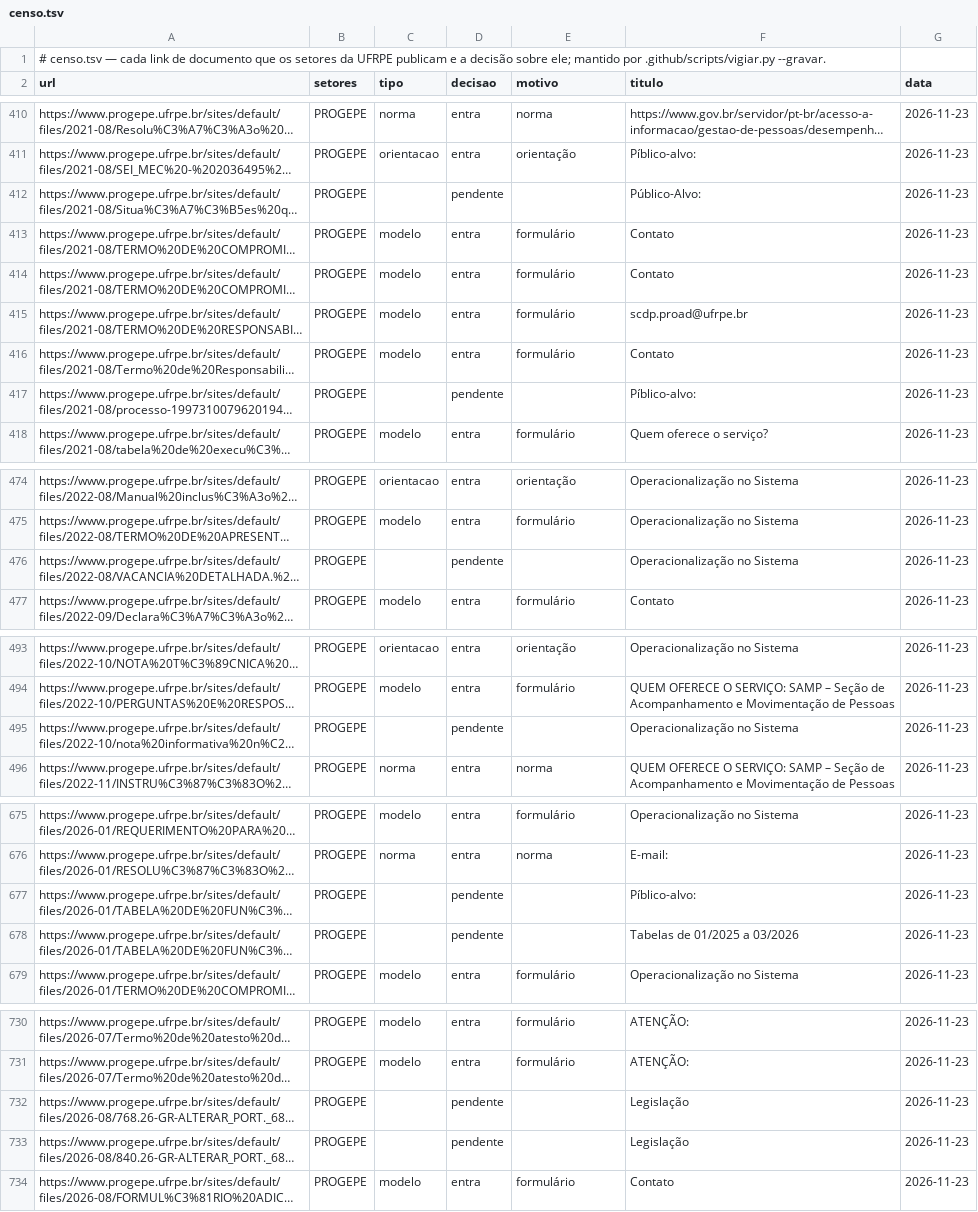
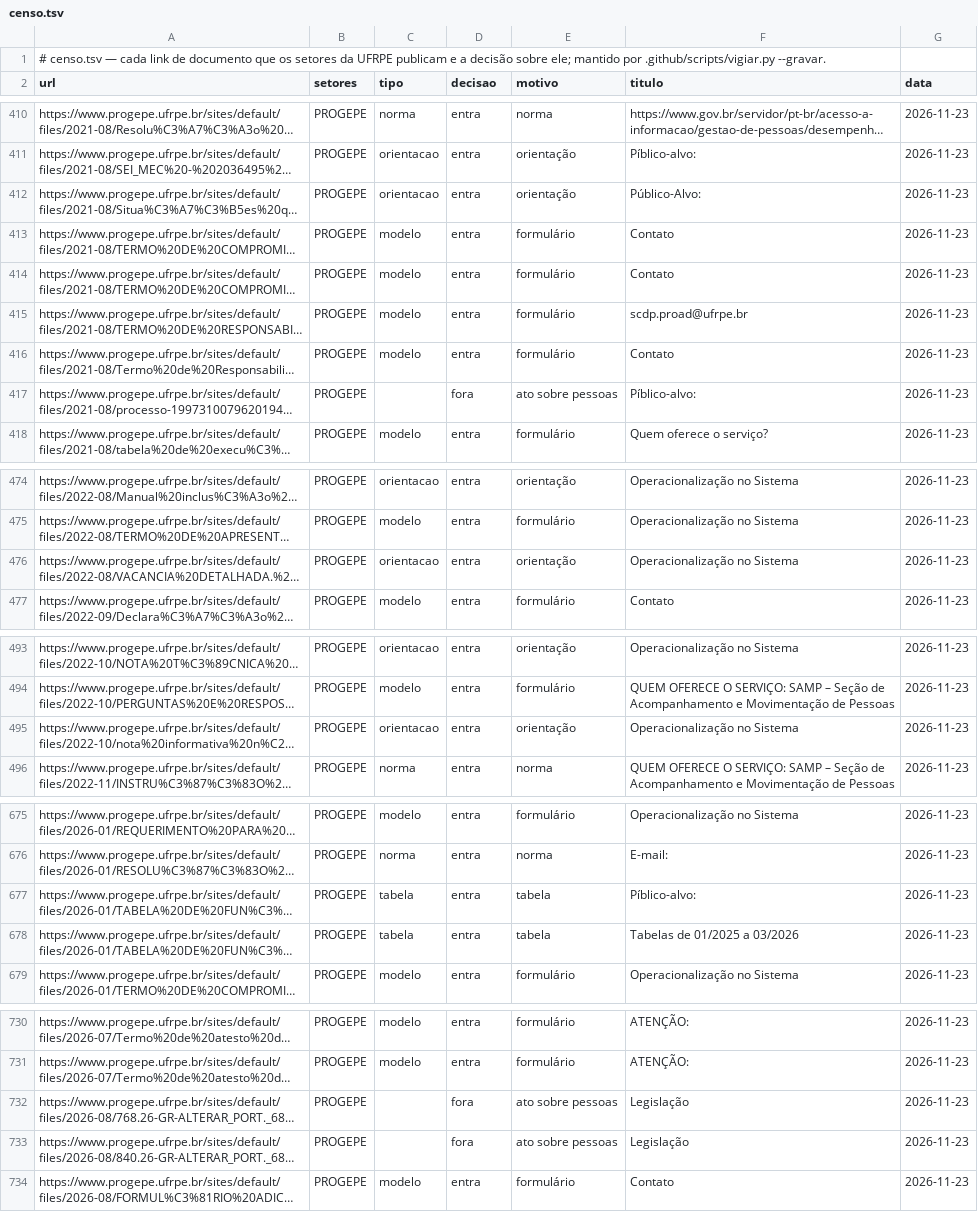
Before and after one commit to lsfcin/docs-ufrpe, a TSV file: censo.tsv, drawn as a sheet; only a part is shown, gaps mark what is left out; long unchanged cells end in …; the diff covers the shown part only; the diff names each change by its address in the sheet, - before the commit and + after, or states it on an @@ line.

```diff
--- a/censo.tsv
+++ b/censo.tsv
-C412 (tipo): (empty)
+C412 (tipo): orientacao
-D412 (decisao): pendente
+D412 (decisao): entra
-E412 (motivo): (empty)
+E412 (motivo): orientação
-D417 (decisao): pendente
+D417 (decisao): fora
-E417 (motivo): (empty)
+E417 (motivo): ato sobre pessoas
-C476 (tipo): (empty)
+C476 (tipo): orientacao
-D476 (decisao): pendente
+D476 (decisao): entra
-E476 (motivo): (empty)
+E476 (motivo): orientação
-C495 (tipo): (empty)
+C495 (tipo): orientacao
-D495 (decisao): pendente
+D495 (decisao): entra
-E495 (motivo): (empty)
+E495 (motivo): orientação
-C677:C678 (tipo): (empty)
+C677:C678 (tipo): tabela
-D677:D678 (decisao): pendente
+D677:D678 (decisao): entra
-E677:E678 (motivo): (empty)
+E677:E678 (motivo): tabela
-D732:D733 (decisao): pendente
+D732:D733 (decisao): fora
-E732:E733 (motivo): (empty)
+E732:E733 (motivo): ato sobre pessoas
```
Also changed, not shown: 81 edited cells elsewhere in this file, 7 other files.
